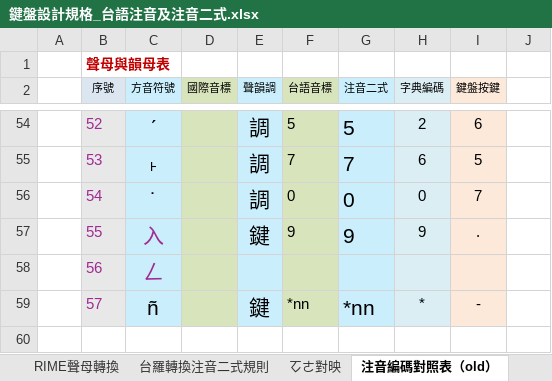
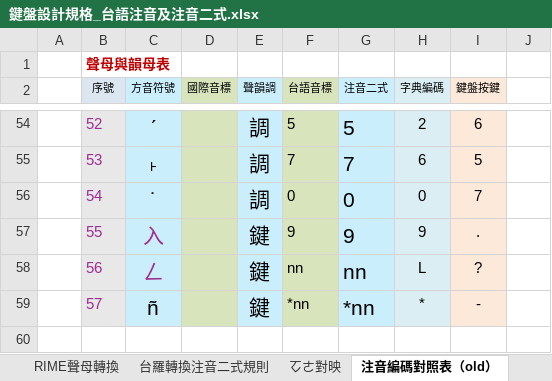
Before and after one commit to AlanJui/rime-tlpa, an Excel workbook: docs/鍵盤設計規格_台語注音及注音二式.xlsx, sheet 注音編碼對照表（old）, drawn as a sheet; only a part is shown, gaps mark what is left out; values as stored, in another font and other column widths than the file's, no borders; conditional formats and table styles not drawn; the diff names each change by its address in the sheet, - before the commit and + after, or states it on an @@ line.

```diff
--- a/docs/鍵盤設計規格_台語注音及注音二式.xlsx (sheet 注音編碼對照表（old）)
+++ b/docs/鍵盤設計規格_台語注音及注音二式.xlsx (sheet 注音編碼對照表（old）)
-E58 (聲韻調): (empty)
+E58 (聲韻調): 鍵
-F58 (台語音標): (empty)
+F58 (台語音標): nn
-G58 (注音二式): (empty)
+G58 (注音二式): nn
-H58 (字典編碼): (empty)
+H58 (字典編碼): L
-I58 (鍵盤按鍵): (empty)
+I58 (鍵盤按鍵): ?
```
Also changed, not shown: sheet 鍵盤設計, sheet RIME設定【閩拼】, sheet 注音編碼對照表, formulas that keep their value, 1 other file.
